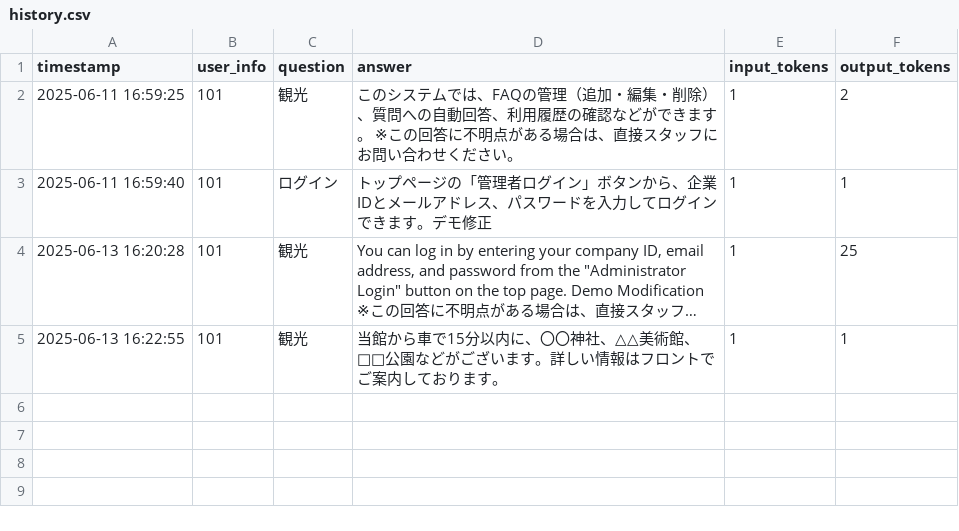
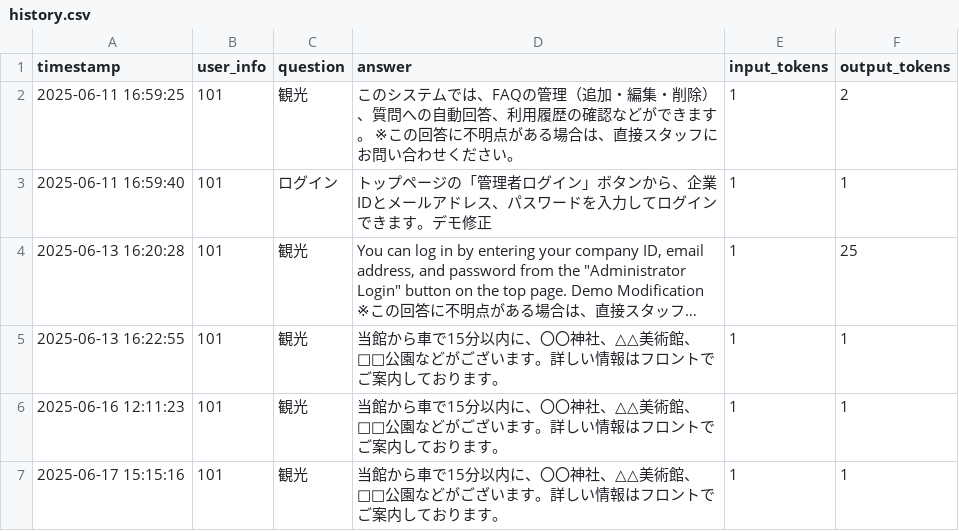
Before and after one commit to NEXT-001/ryokan-faq-bot, a CSV file: data/companies/demo-company/history.csv, drawn as a sheet; long unchanged cells end in …; the diff names each change by its address in the sheet, - before the commit and + after, or states it on an @@ line.

```diff
--- a/data/companies/demo-company/history.csv
+++ b/data/companies/demo-company/history.csv
+row 6: 2025-06-16 12:11:23 | 101 | 観光 | 当館から車で15分以内に、〇〇神社、△△美術館、□□公園などがございます。詳しい情報はフロントでご案内しております。 | 1 | 1
+row 7: 2025-06-17 15:15:16 | 101 | 観光 | 当館から車で15分以内に、〇〇神社、△△美術館、□□公園などがございます。詳しい情報はフロントでご案内しております。 | 1 | 1
```
Also changed, not shown: 11 other files.
